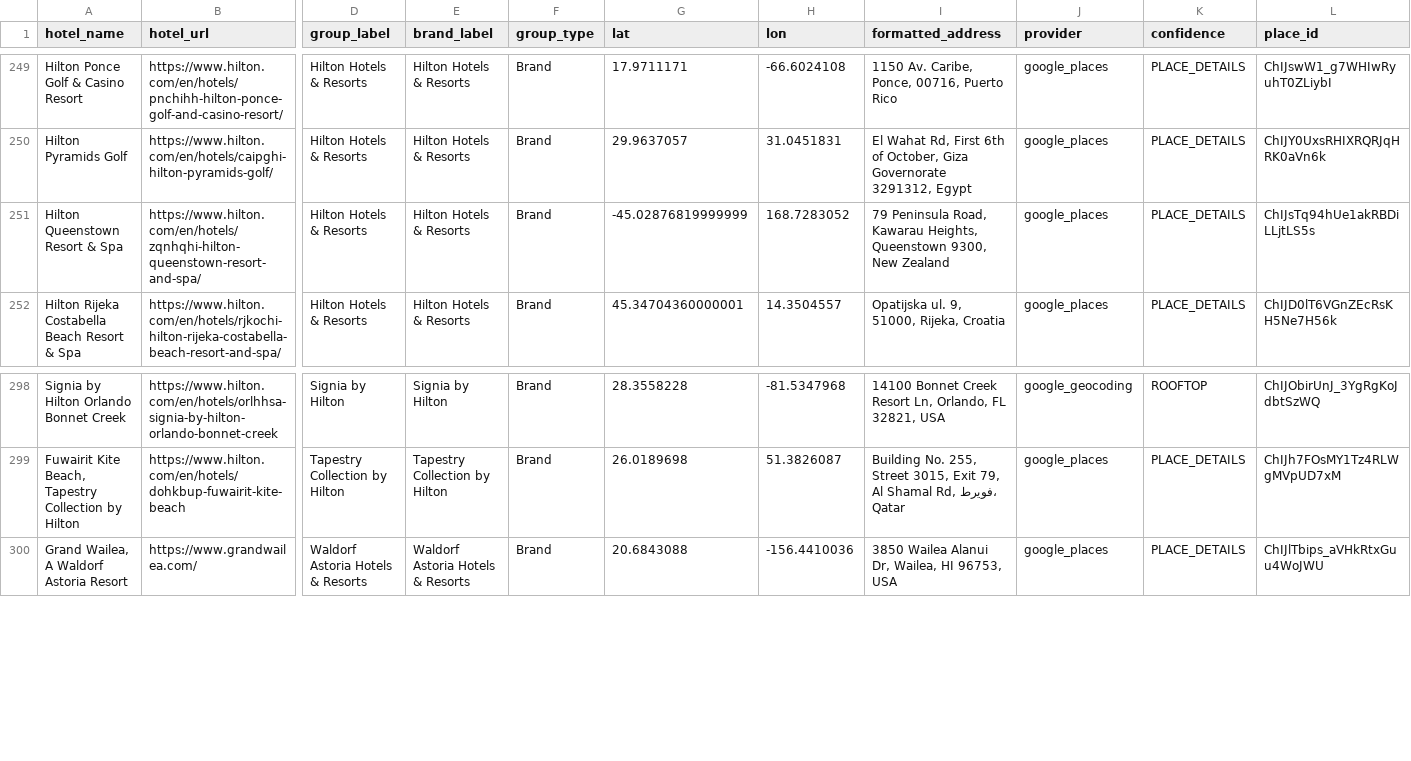
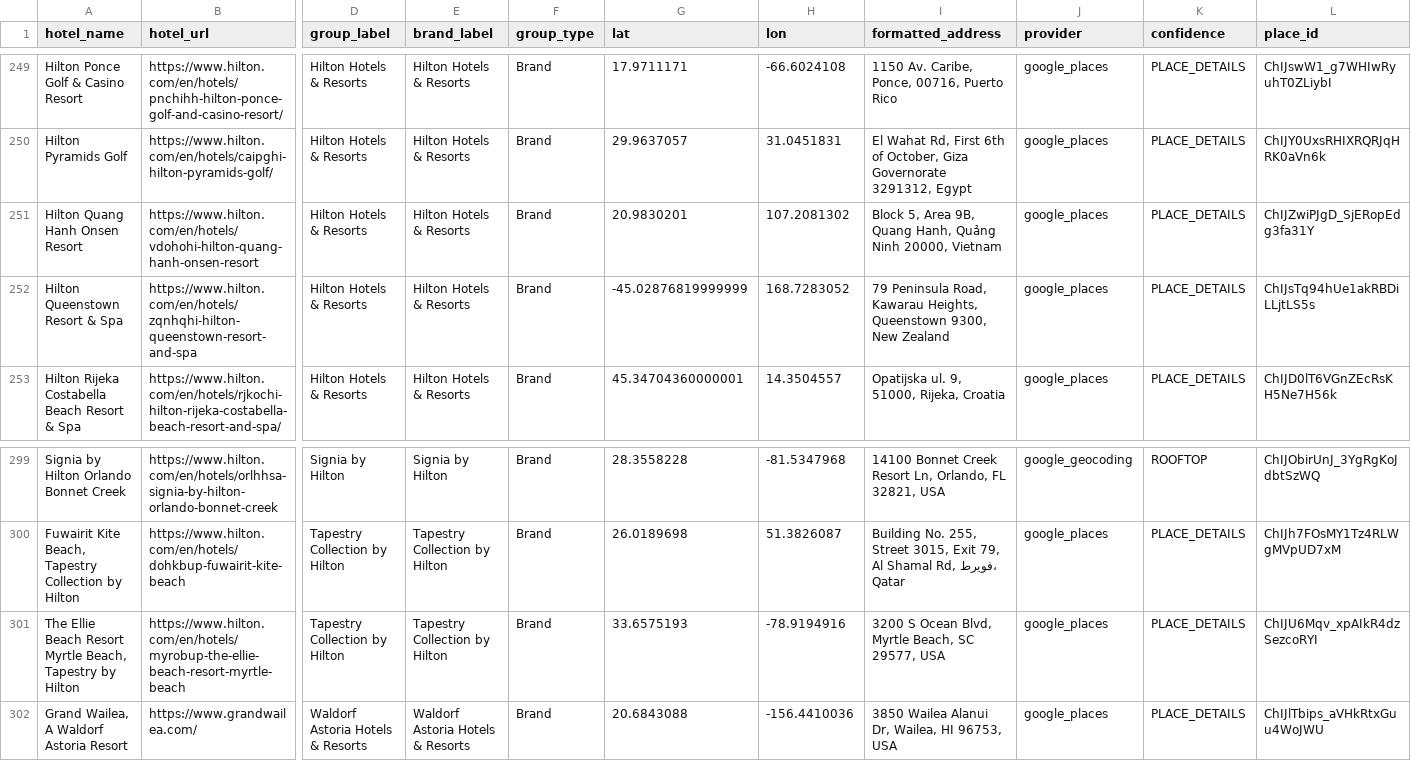
Before and after one commit to ZhengQ2/amex-hotel-credits, a CSV file: cache/hilton_hotels_geocoded_google.csv, drawn as a sheet; only a part is shown, gaps mark what is left out; addresses are those after the commit; rows hold the shown columns only; the diff names each change by its address in the sheet, - before the commit and + after, or states it on an @@ line.

```diff
--- a/cache/hilton_hotels_geocoded_google.csv
+++ b/cache/hilton_hotels_geocoded_google.csv
+row 251: Hilton Quang Hanh Onsen Resort | https://www.hilton.com/en/hotels/vdohohi-hilton-quang-hanh-onsen-resort | Hilton Hotels & Resorts | Hilton Hotels & Resorts | Brand | 20.9830201 | 107.2081302 | Block 5, Area 9B, Quang Hanh, Quảng Ninh 20000, Vietnam | google_places | PLACE_DETAILS | ChIJZwiPJgD_SjERopEdg3fa31Y
-B252 (hotel_url): https://www.hilton.com/en/hotels/zqnhqhi-hilton-queenstown-resort-and-spa/
+B252 (hotel_url): https://www.hilton.com/en/hotels/zqnhqhi-hilton-queenstown-resort-and-spa
+row 301: The Ellie Beach Resort Myrtle Beach, Tapestry by Hilton | https://www.hilton.com/en/hotels/myrobup-the-ellie-beach-resort-myrtle-beach | Tapestry Collection by Hilton | Tapestry Collection by Hilton | Brand | 33.6575193 | -78.9194916 | 3200 S Ocean Blvd, Myrtle Beach, SC 29577, USA | google_places | PLACE_DETAILS | ChIJU6Mqv_xpAIkR4dzSezcoRYI
```
Also changed, not shown: 1 other file.
